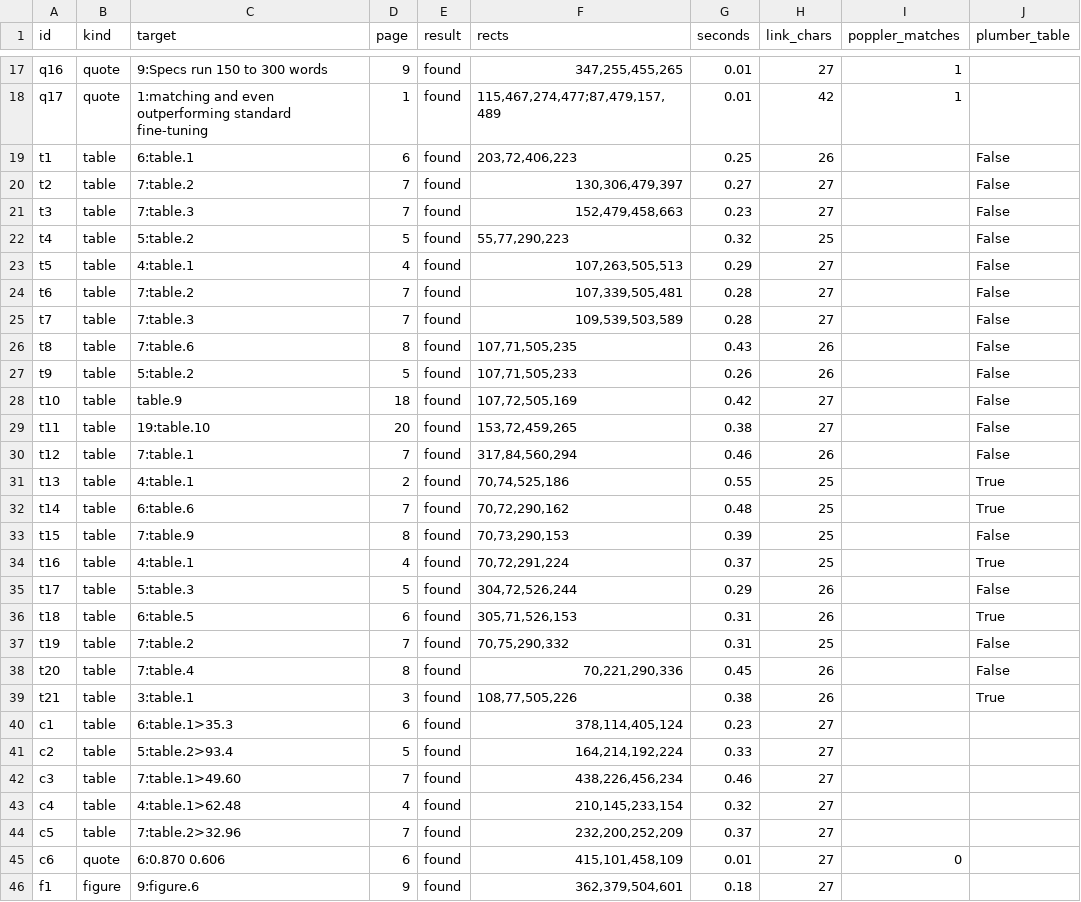
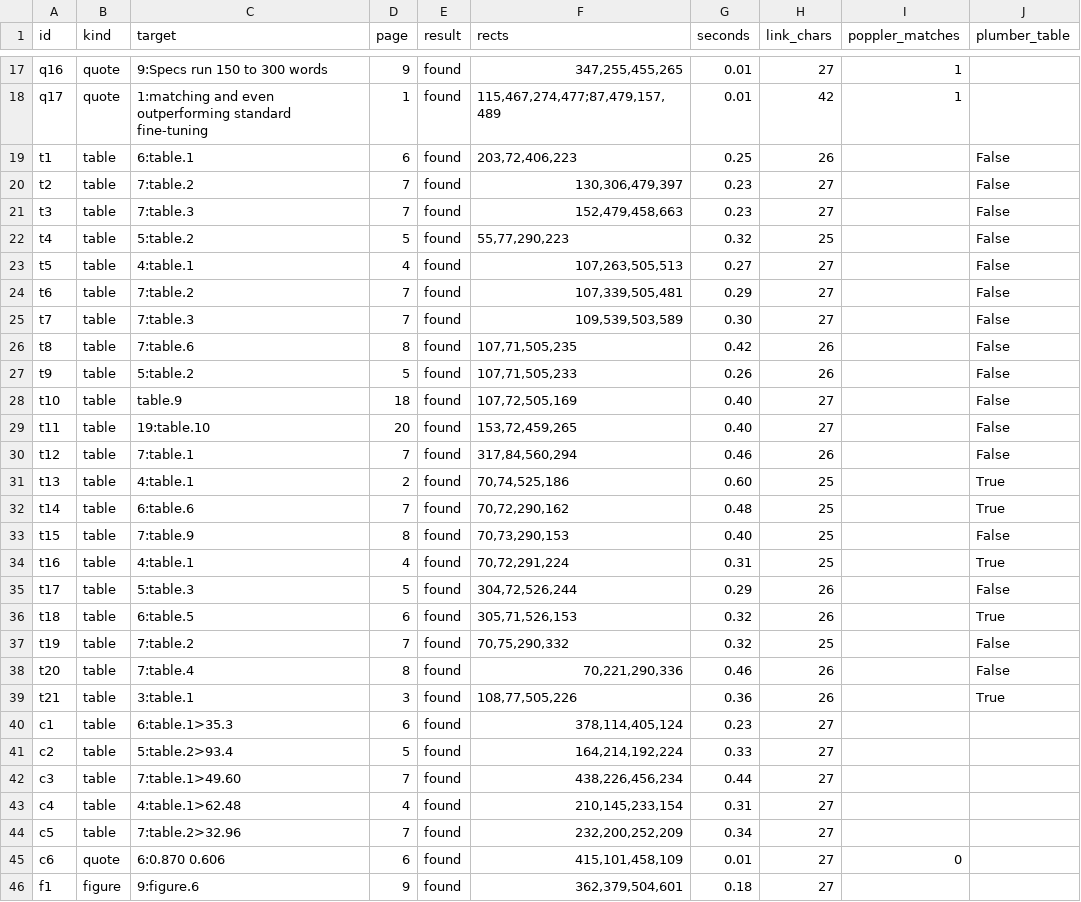
Before and after one commit to anton-dergunov/agentic-paper-library, a TSV file: experiments/pdf-locations/results.tsv, drawn as a sheet; only a part is shown, gaps mark what is left out; the diff covers the shown part only.

```diff
--- a/experiments/pdf-locations/results.tsv
+++ b/experiments/pdf-locations/results.tsv
@@ -19,27 +19,27 @@ q17	quote	1:matching and even outperforming standard fine-tuning	1	found	115,467
 t1	table	6:table.1	6	found	203,72,406,223	0.25	26		False
-t2	table	7:table.2	7	found	130,306,479,397	0.27	27		False
+t2	table	7:table.2	7	found	130,306,479,397	0.23	27		False
 t3	table	7:table.3	7	found	152,479,458,663	0.23	27		False
 t4	table	5:table.2	5	found	55,77,290,223	0.32	25		False
-t5	table	4:table.1	4	found	107,263,505,513	0.29	27		False
-t6	table	7:table.2	7	found	107,339,505,481	0.28	27		False
-t7	table	7:table.3	7	found	109,539,503,589	0.28	27		False
-t8	table	7:table.6	8	found	107,71,505,235	0.43	26		False
+t5	table	4:table.1	4	found	107,263,505,513	0.27	27		False
+t6	table	7:table.2	7	found	107,339,505,481	0.29	27		False
+t7	table	7:table.3	7	found	109,539,503,589	0.30	27		False
+t8	table	7:table.6	8	found	107,71,505,235	0.42	26		False
 t9	table	5:table.2	5	found	107,71,505,233	0.26	26		False
-t10	table	table.9	18	found	107,72,505,169	0.42	27		False
-t11	table	19:table.10	20	found	153,72,459,265	0.38	27		False
+t10	table	table.9	18	found	107,72,505,169	0.40	27		False
+t11	table	19:table.10	20	found	153,72,459,265	0.40	27		False
 t12	table	7:table.1	7	found	317,84,560,294	0.46	26		False
-t13	table	4:table.1	2	found	70,74,525,186	0.55	25		True
+t13	table	4:table.1	2	found	70,74,525,186	0.60	25		True
 t14	table	6:table.6	7	found	70,72,290,162	0.48	25		True
-t15	table	7:table.9	8	found	70,73,290,153	0.39	25		False
-t16	table	4:table.1	4	found	70,72,291,224	0.37	25		True
+t15	table	7:table.9	8	found	70,73,290,153	0.40	25		False
+t16	table	4:table.1	4	found	70,72,291,224	0.31	25		True
 t17	table	5:table.3	5	found	304,72,526,244	0.29	26		False
-t18	table	6:table.5	6	found	305,71,526,153	0.31	26		True
-t19	table	7:table.2	7	found	70,75,290,332	0.31	25		False
-t20	table	7:table.4	8	found	70,221,290,336	0.45	26		False
-t21	table	3:table.1	3	found	108,77,505,226	0.38	26		True
+t18	table	6:table.5	6	found	305,71,526,153	0.32	26		True
+t19	table	7:table.2	7	found	70,75,290,332	0.32	25		False
+t20	table	7:table.4	8	found	70,221,290,336	0.46	26		False
+t21	table	3:table.1	3	found	108,77,505,226	0.36	26		True
 c1	table	6:table.1>35.3	6	found	378,114,405,124	0.23	27		
 c2	table	5:table.2>93.4	5	found	164,214,192,224	0.33	27		
-c3	table	7:table.1>49.60	7	found	438,226,456,234	0.46	27		
-c4	table	4:table.1>62.48	4	found	210,145,233,154	0.32	27		
-c5	table	7:table.2>32.96	7	found	232,200,252,209	0.37	27		
+c3	table	7:table.1>49.60	7	found	438,226,456,234	0.44	27		
+c4	table	4:table.1>62.48	4	found	210,145,233,154	0.31	27		
+c5	table	7:table.2>32.96	7	found	232,200,252,209	0.34	27		
 c6	quote	6:0.870 0.606	6	found	415,101,458,109	0.01	27	0	
```
Also changed, not shown: 3 added rows and 9 edited cells elsewhere in this file, 8 other files.
